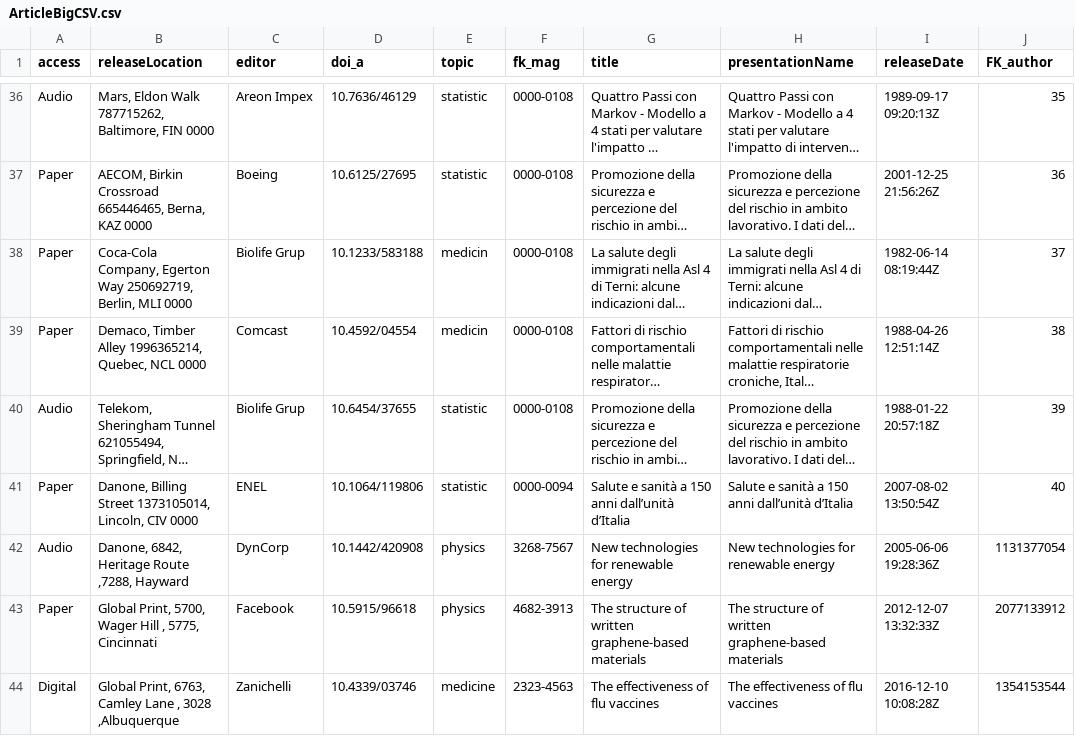
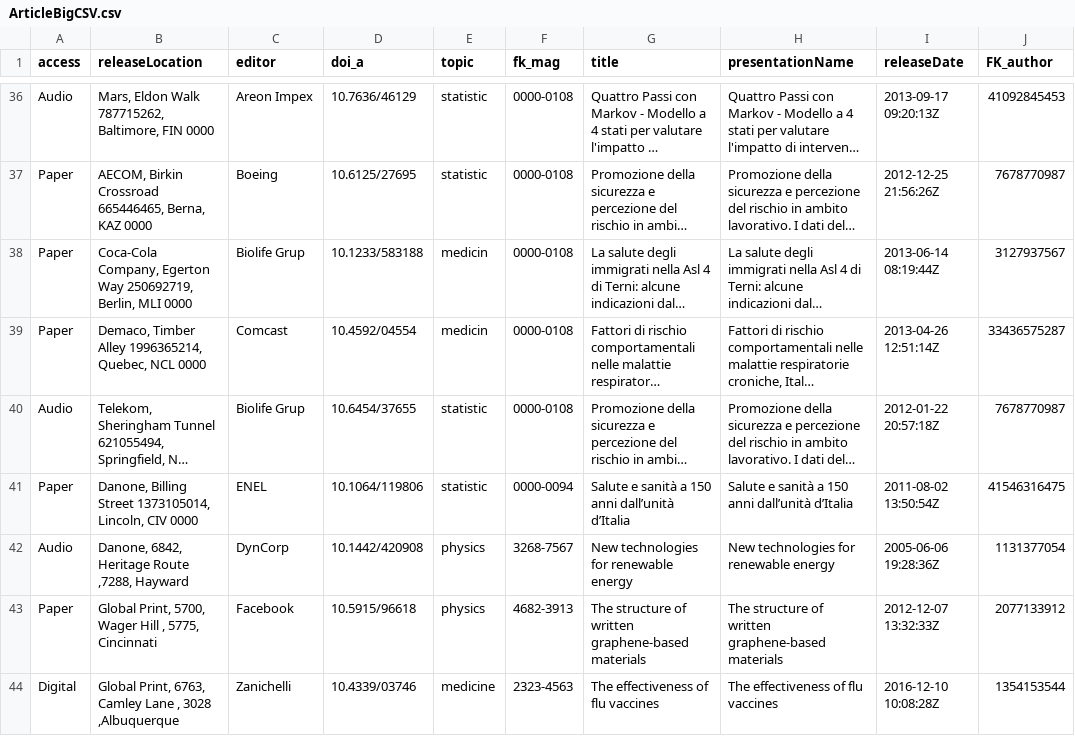
Before and after one commit to lorenzotecchia/ProgettoOOBD, a CSV file: BD/Documentazione/ArticleBigCSV.csv, drawn as a sheet; only a part is shown, gaps mark what is left out; long unchanged cells end in …; the diff covers the shown part only; the diff names each change by its address in the sheet, - before the commit and + after, or states it on an @@ line.

```diff
--- a/BD/Documentazione/ArticleBigCSV.csv
+++ b/BD/Documentazione/ArticleBigCSV.csv
-I36 (releaseDate): 1989-09-17 09:20:13Z
+I36 (releaseDate): 2013-09-17 09:20:13Z
-J36 (FK_author): 35
+J36 (FK_author): 41092845453
-I37 (releaseDate): 2001-12-25 21:56:26Z
+I37 (releaseDate): 2012-12-25 21:56:26Z
-J37 (FK_author): 36
+J37 (FK_author): 7678770987
-I38 (releaseDate): 1982-06-14 08:19:44Z
+I38 (releaseDate): 2013-06-14 08:19:44Z
-J38 (FK_author): 37
+J38 (FK_author): 3127937567
-I39 (releaseDate): 1988-04-26 12:51:14Z
+I39 (releaseDate): 2013-04-26 12:51:14Z
-J39 (FK_author): 38
+J39 (FK_author): 33436575287
-I40 (releaseDate): 1988-01-22 20:57:18Z
+I40 (releaseDate): 2012-01-22 20:57:18Z
-J40 (FK_author): 39
+J40 (FK_author): 7678770987
-I41 (releaseDate): 2007-08-02 13:50:54Z
+I41 (releaseDate): 2011-08-02 13:50:54Z
-J41 (FK_author): 40
+J41 (FK_author): 41546316475
```
Also changed, not shown: 63 edited cells elsewhere in this file, BD/Documentazione/MagazineBigCSV.csv.
